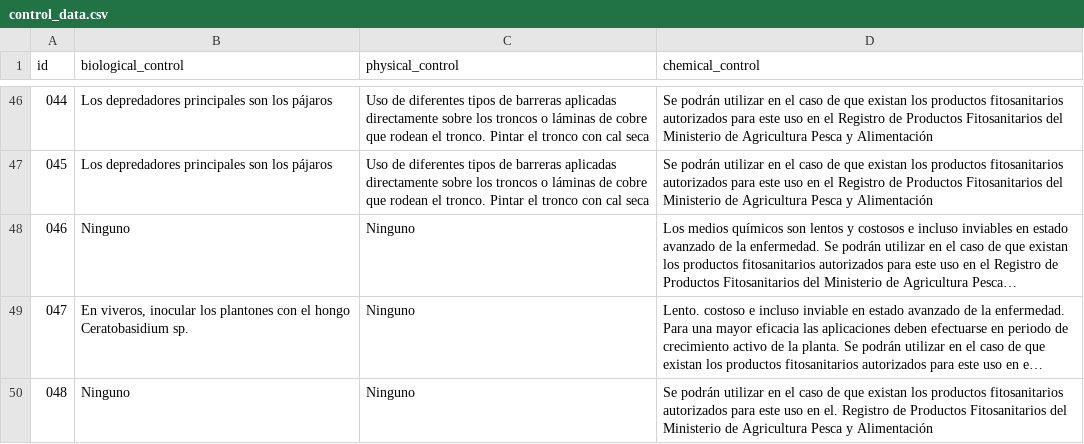
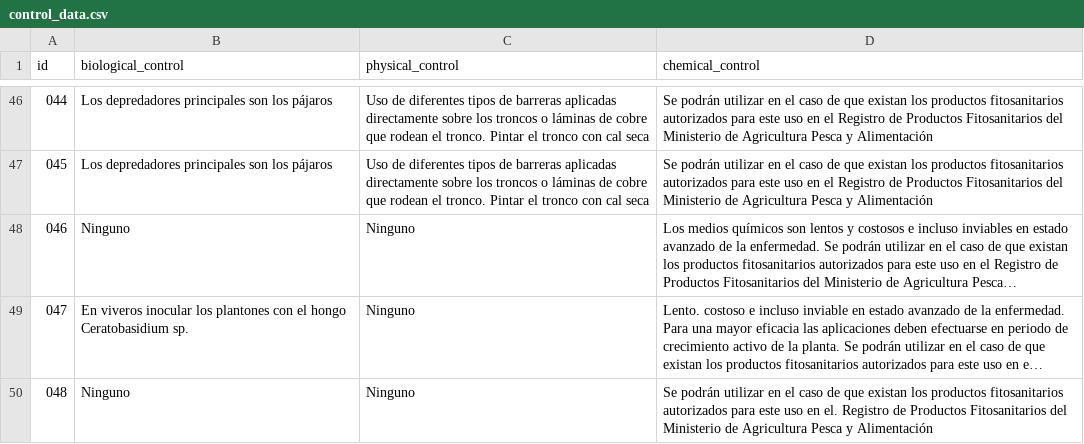
Before and after one commit to BioPabloCG/ipm_pest_identifier, a CSV file: Database/control_data.csv, drawn as a sheet; only a part is shown, gaps mark what is left out; long unchanged cells end in …; the diff names each change by its address in the sheet, - before the commit and + after, or states it on an @@ line.

Commit message:
comma deletion

```diff
--- a/Database/control_data.csv
+++ b/Database/control_data.csv
-B49 (biological_control): En viveros, inocular los…
+B49 (biological_control): En viveros inocular los…
```
